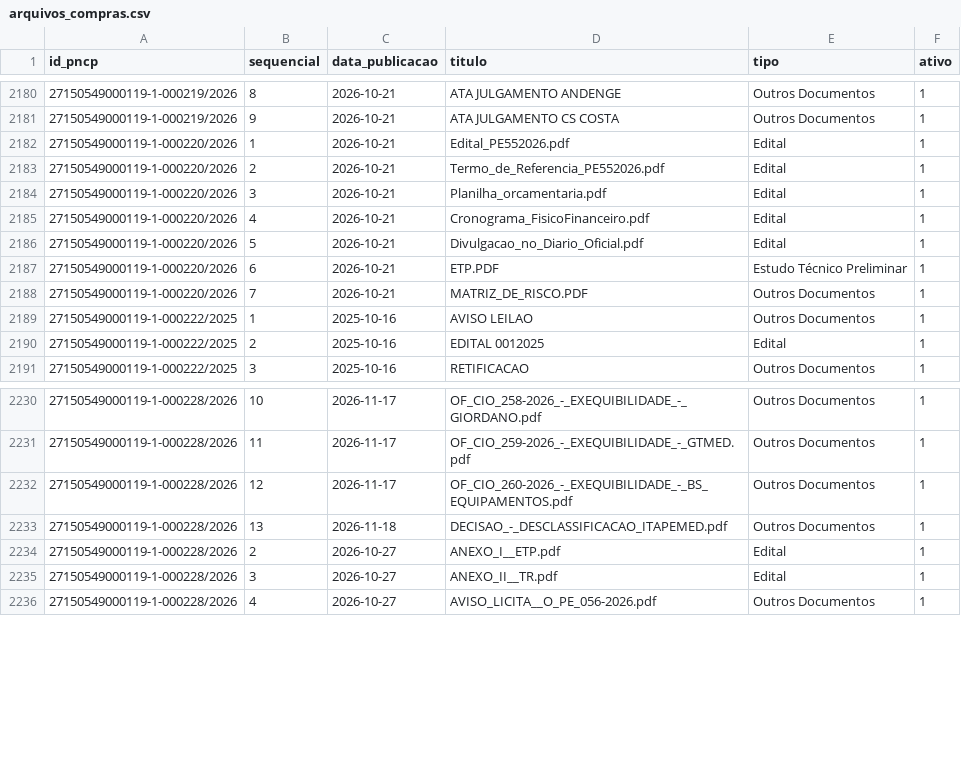
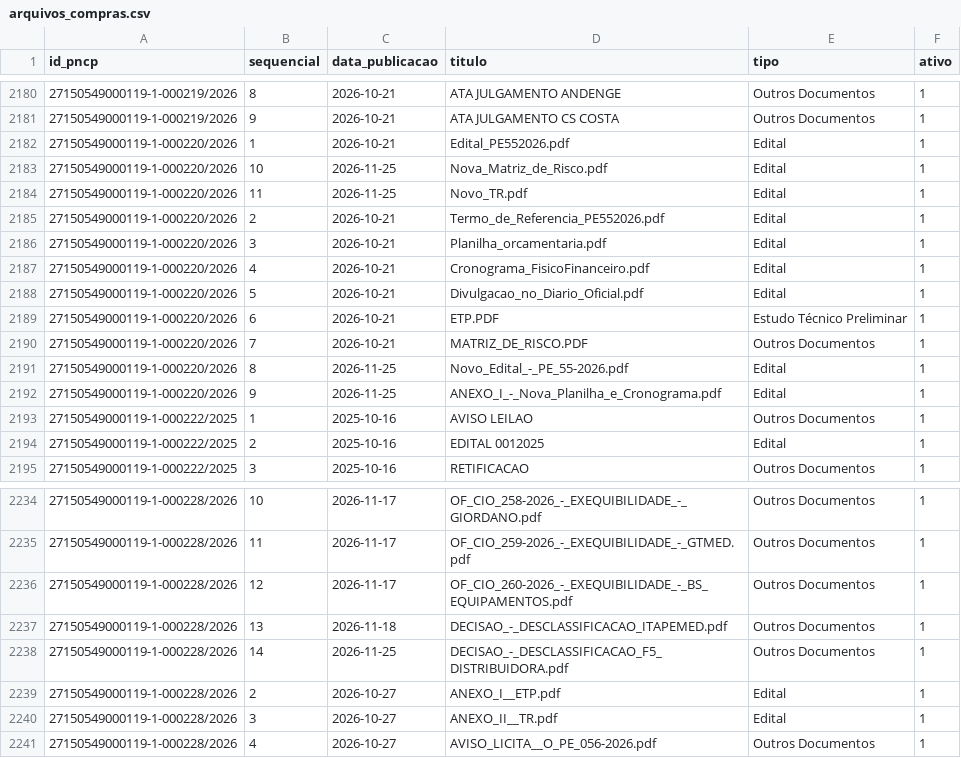
Before and after one commit to vigiacariacica/vigia-cariacica, a CSV file: data/pncp/arquivos_compras.csv, drawn as a sheet; only a part is shown, gaps mark what is left out; the diff names each change by its address in the sheet, - before the commit and + after, or states it on an @@ line.

```diff
--- a/data/pncp/arquivos_compras.csv
+++ b/data/pncp/arquivos_compras.csv
+row 2183: 27150549000119-1-000220/2026 | 10 | 2026-11-25 | Nova_Matriz_de_Risco.pdf | Edital | 1
+row 2184: 27150549000119-1-000220/2026 | 11 | 2026-11-25 | Novo_TR.pdf | Edital | 1
+row 2191: 27150549000119-1-000220/2026 | 8 | 2026-11-25 | Novo_Edital_-_PE_55-2026.pdf | Edital | 1
+row 2192: 27150549000119-1-000220/2026 | 9 | 2026-11-25 | ANEXO_I_-_Nova_Planilha_e_Cronograma.pdf | Edital | 1
+row 2238: 27150549000119-1-000228/2026 | 14 | 2026-11-25 | DECISAO_-_DESCLASSIFICACAO_F5_DISTRIBUIDORA.pdf | Outros Documentos | 1
```
Also changed, not shown: data/qualidade/manifesto.csv, data/refinado/elemento_ano.csv, 16 other files.
